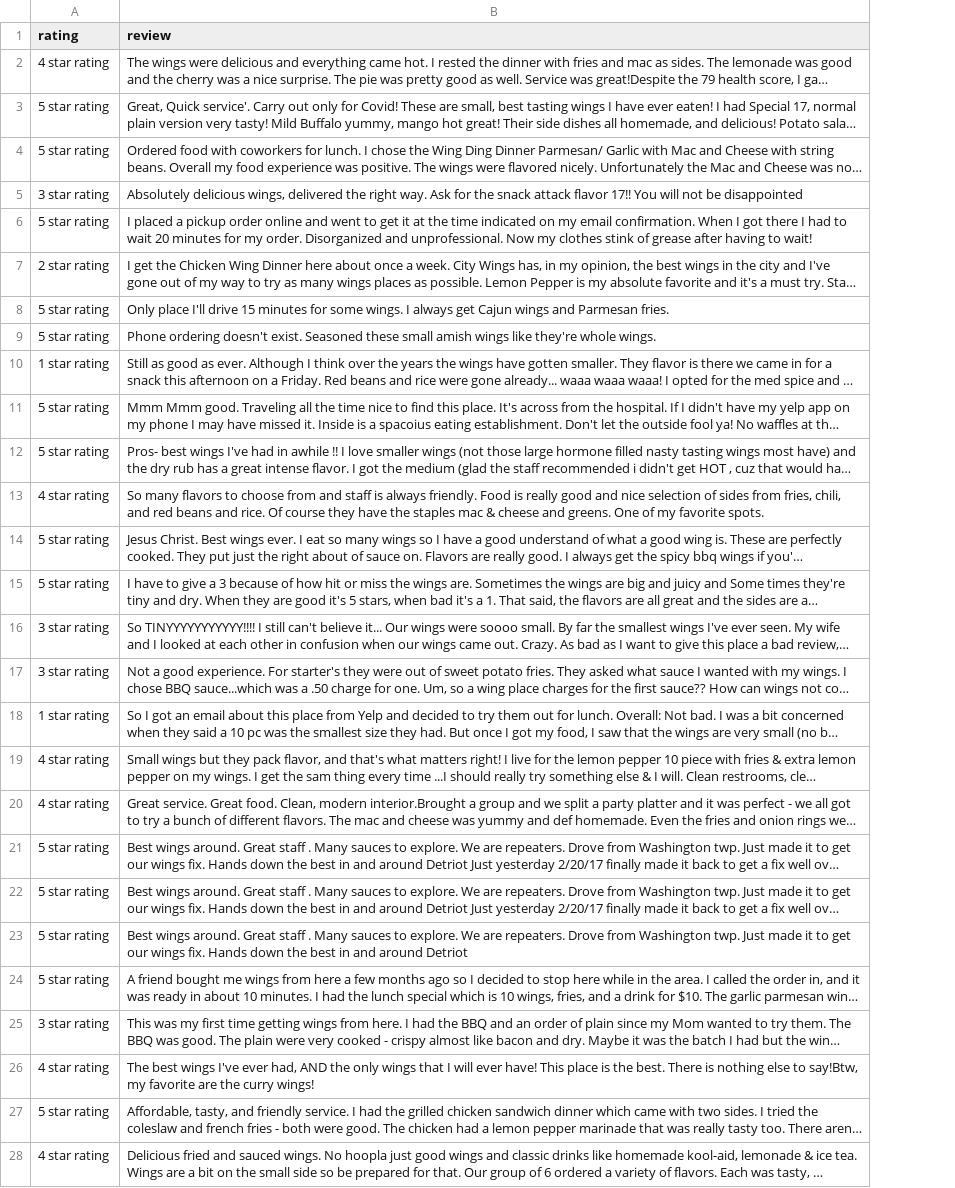
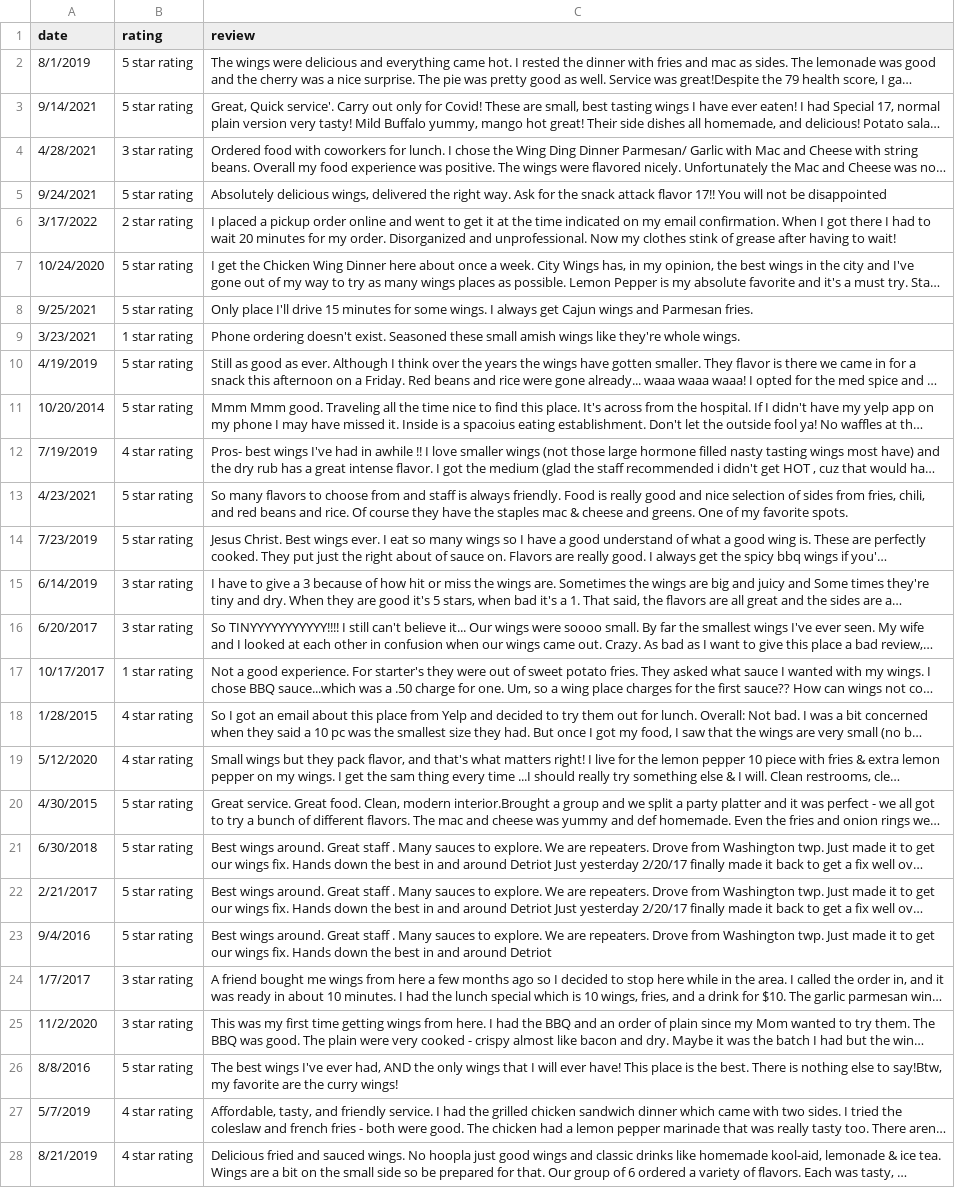
Before and after one commit to amychiv/yelp_data_scraping, a CSV file: yelp_reviews/review_csvs/city-wings.csv, drawn as a sheet; only a part is shown; long unchanged cells end in …; addresses are those after the commit; the diff covers the shown part only; the diff names each change by its address in the sheet, - before the commit and + after, or states it on an @@ line.

```diff
--- a/yelp_reviews/review_csvs/city-wings.csv
+++ b/yelp_reviews/review_csvs/city-wings.csv
+column A (date), rows 2-28: 8/1/2019 | 9/14/2021 | 4/28/2021 | 9/24/2021 | 3/17/2022 | 10/24/2020 | 9/25/2021 | 3/23/2021 | 4/19/2019 | 10/20/2014 | 7/19/2019 | 4/23/2021 | 7/23/2019 | 6/14/2019 | 6/20/2017 | 10/17/2017 | 1/28/2015 | 5/12/2020 | 4/30/2015 | 6/30/2018 | 2/21/2017 | 9/4/2016 | 1/7/2017 | 11/2/2020 | 8/8/2016 | 5/7/2019 | 8/21/2019
-B2 (rating): 4 star rating
+B2 (rating): 5 star rating
-B4 (rating): 5 star rating
+B4 (rating): 3 star rating
-B5 (rating): 3 star rating
+B5 (rating): 5 star rating
-B6 (rating): 5 star rating
+B6 (rating): 2 star rating
-B7 (rating): 2 star rating
+B7 (rating): 5 star rating
-B9 (rating): 5 star rating
+B9 (rating): 1 star rating
-B10 (rating): 1 star rating
+B10 (rating): 5 star rating
-B12 (rating): 5 star rating
+B12 (rating): 4 star rating
-B13 (rating): 4 star rating
+B13 (rating): 5 star rating
-B15 (rating): 5 star rating
+B15 (rating): 3 star rating
-B17 (rating): 3 star rating
+B17 (rating): 1 star rating
-B18 (rating): 1 star rating
+B18 (rating): 4 star rating
-B20 (rating): 4 star rating
+B20 (rating): 5 star rating
-B24 (rating): 5 star rating
+B24 (rating): 3 star rating
-B26 (rating): 4 star rating
+B26 (rating): 5 star rating
-B27 (rating): 5 star rating
+B27 (rating): 4 star rating
```
Also changed, not shown: 10 added rows, 10 removed rows and 56 edited cells elsewhere in this file, yelp_reviews/review_csvs/central-kitchen-and-bar.csv, yelp_reviews/review_csvs/dillas-delights.csv, 18 other files.
